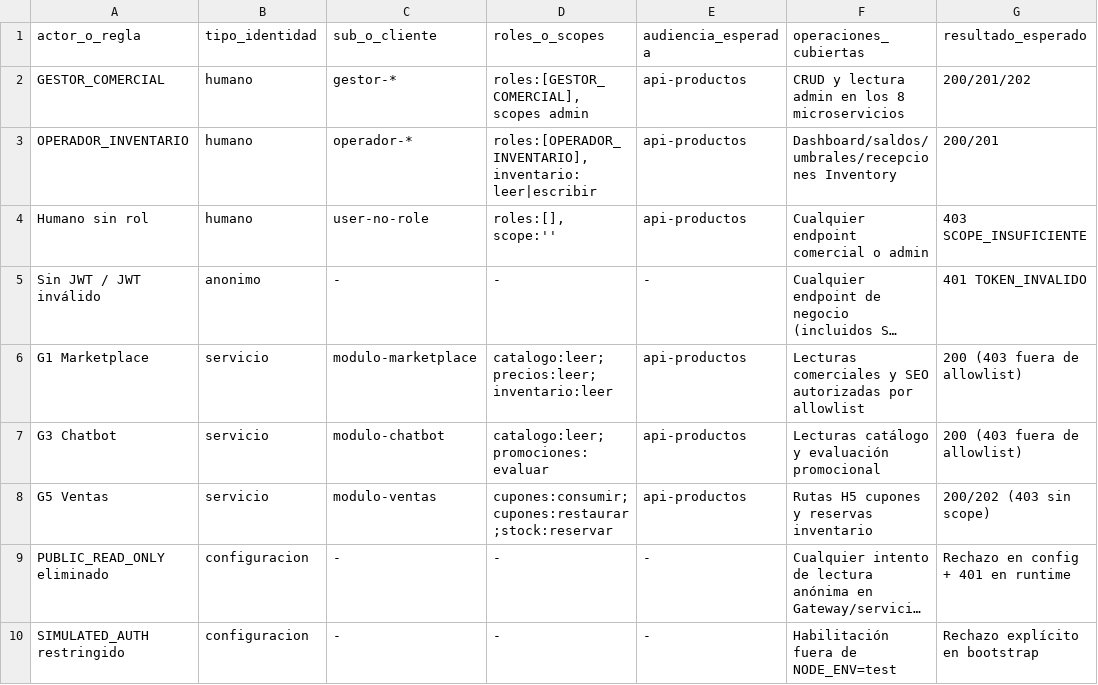
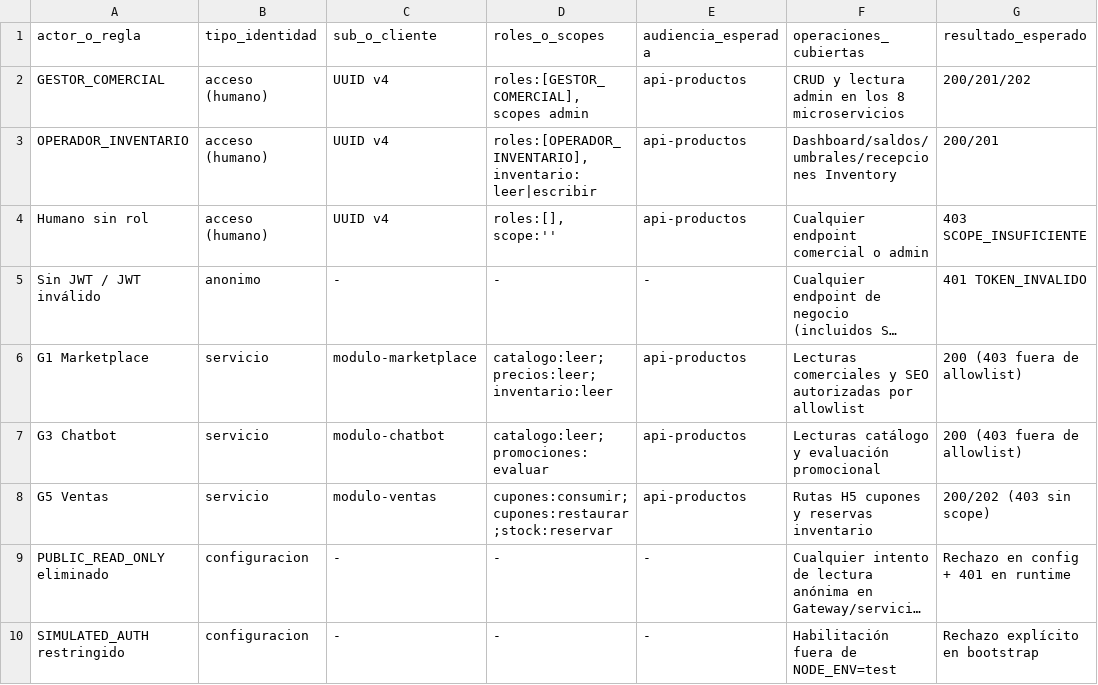
Before and after one commit to Taller-SW-Web/G6-Productos-Ofertas-docs, a CSV file: hitos/h5/MATRIZ_SEGURIDAD_G7_H5_R2.csv, drawn as a sheet; only a part is shown; long unchanged cells end in …; the diff names each change by its address in the sheet, - before the commit and + after, or states it on an @@ line.

```diff
--- a/hitos/h5/MATRIZ_SEGURIDAD_G7_H5_R2.csv
+++ b/hitos/h5/MATRIZ_SEGURIDAD_G7_H5_R2.csv
-B2:B4 (tipo_identidad): humano
+B2:B4 (tipo_identidad): acceso (humano)
-C2 (sub_o_cliente): gestor-*
+C2 (sub_o_cliente): UUID v4
-C3 (sub_o_cliente): operador-*
+C3 (sub_o_cliente): UUID v4
-C4 (sub_o_cliente): user-no-role
+C4 (sub_o_cliente): UUID v4
```
Also changed, not shown: hitos/h5/MATRIZ_COBERTURA_FUNCIONAL_H5_R2.csv, hitos/h5/MATRIZ_COBERTURA_MENSAJERIA_H5_R2.csv, 2 other files.
